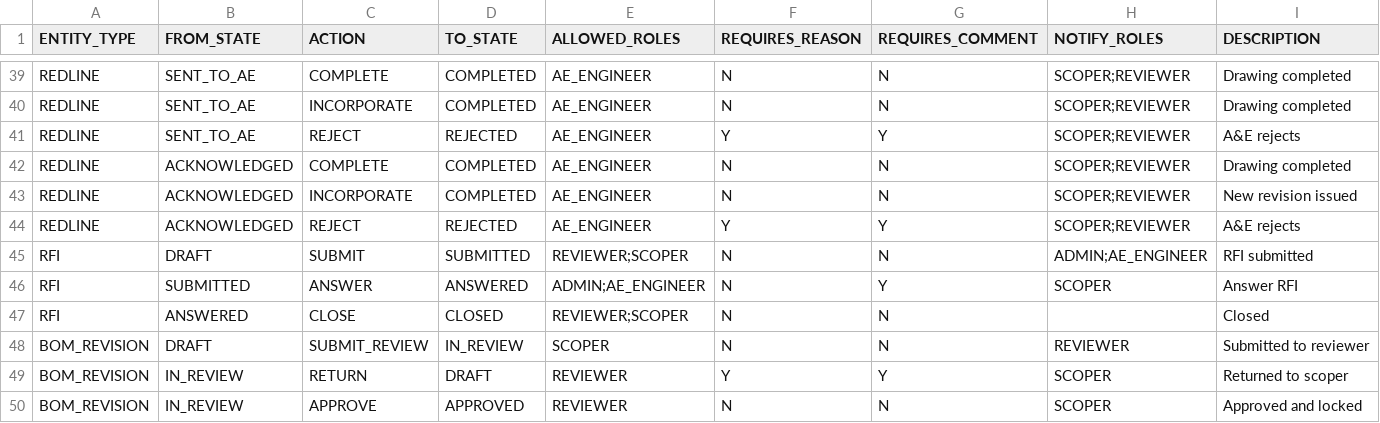
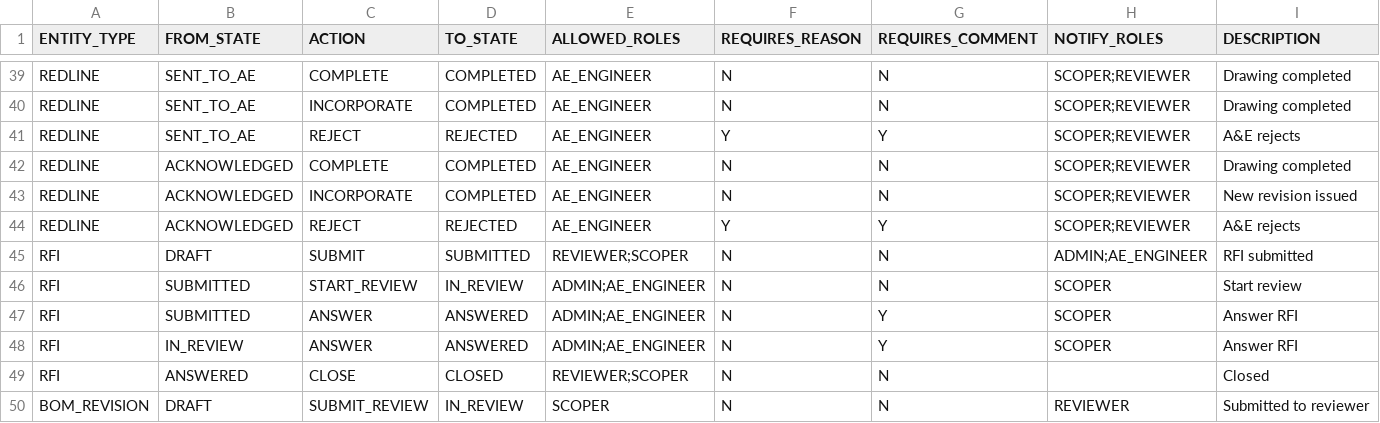
Before and after one commit to 64SquaresApexLLP/ScopeIQ, a CSV file: code/reference_data/workflow_transitions.csv, drawn as a sheet; only a part is shown, gaps mark what is left out; the shorter side is filled out with more unchanged rows; the diff names each change by its address in the sheet, - before the commit and + after, or states it on an @@ line.

Commit message:
feat: enhance RFI tab counts, Start Review flow, and Redline action attribution

```diff
--- a/code/reference_data/workflow_transitions.csv
+++ b/code/reference_data/workflow_transitions.csv
+row 46: RFI | SUBMITTED | START_REVIEW | IN_REVIEW | ADMIN;AE_ENGINEER | N | N | SCOPER | Start review
+row 48: RFI | IN_REVIEW | ANSWER | ANSWERED | ADMIN;AE_ENGINEER | N | Y | SCOPER | Answer RFI
```
Also changed, not shown: code/reference_data/workflow_states.csv, 6 other files.
